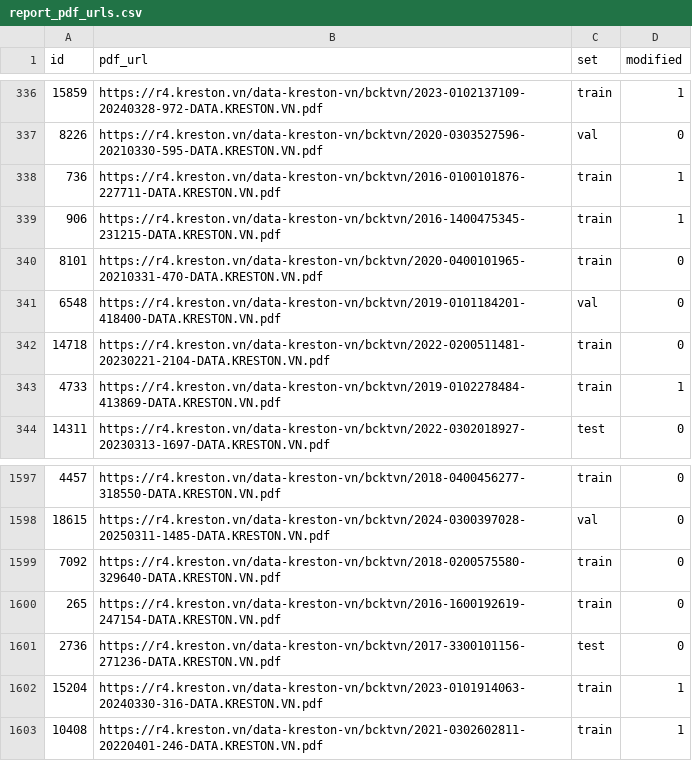
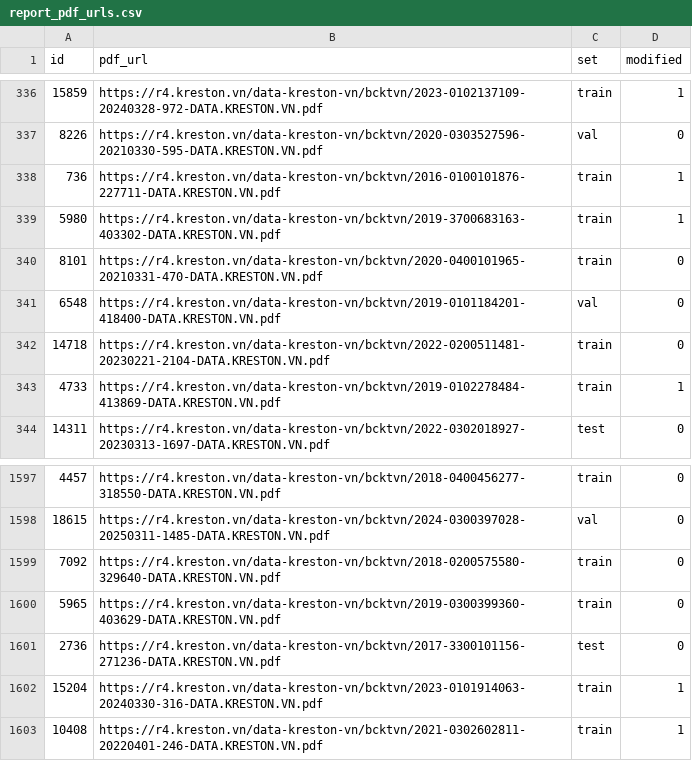
Before and after one commit to callmepeterz/financial-report-dataset, a CSV file: data/report_pdf_urls.csv, drawn as a sheet; only a part is shown, gaps mark what is left out.

```diff
--- a/data/report_pdf_urls.csv
+++ b/data/report_pdf_urls.csv
@@ -338,3 +338,3 @@
 736,https://r4.kreston.vn/data-kreston-vn/bcktvn/2016-0100101876-227711-DATA.KRESTON.VN.pdf,train,1
-906,https://r4.kreston.vn/data-kreston-vn/bcktvn/2016-1400475345-231215-DATA.KRESTON.VN.pdf,train,1
+5980,https://r4.kreston.vn/data-kreston-vn/bcktvn/2019-3700683163-403302-DATA.KRESTON.VN.pdf,train,1
 8101,https://r4.kreston.vn/data-kreston-vn/bcktvn/2020-0400101965-20210331-470-DATA.KRESTON.VN.pdf,train,0
@@ -1599,3 +1599,3 @@
 7092,https://r4.kreston.vn/data-kreston-vn/bcktvn/2018-0200575580-329640-DATA.KRESTON.VN.pdf,train,0
-265,https://r4.kreston.vn/data-kreston-vn/bcktvn/2016-1600192619-247154-DATA.KRESTON.VN.pdf,train,0
+5965,https://r4.kreston.vn/data-kreston-vn/bcktvn/2019-0300399360-403629-DATA.KRESTON.VN.pdf,train,0
 2736,https://r4.kreston.vn/data-kreston-vn/bcktvn/2017-3300101156-271236-DATA.KRESTON.VN.pdf,test,0
```
Also changed, not shown: data/selected_dataset_list.csv, 5 other files.
